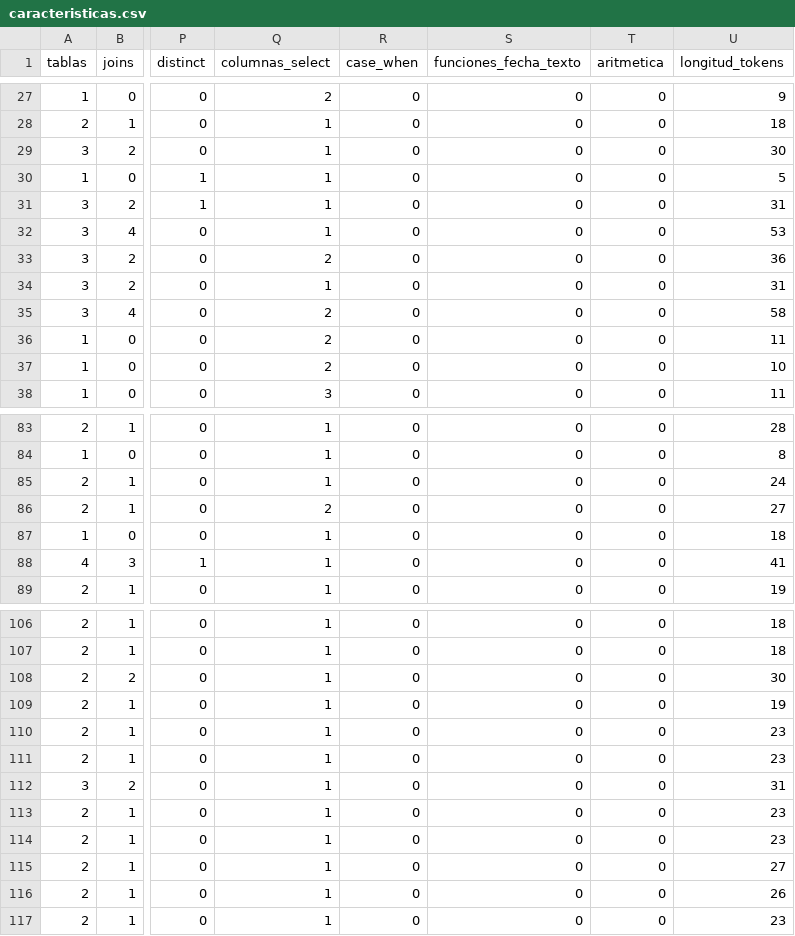
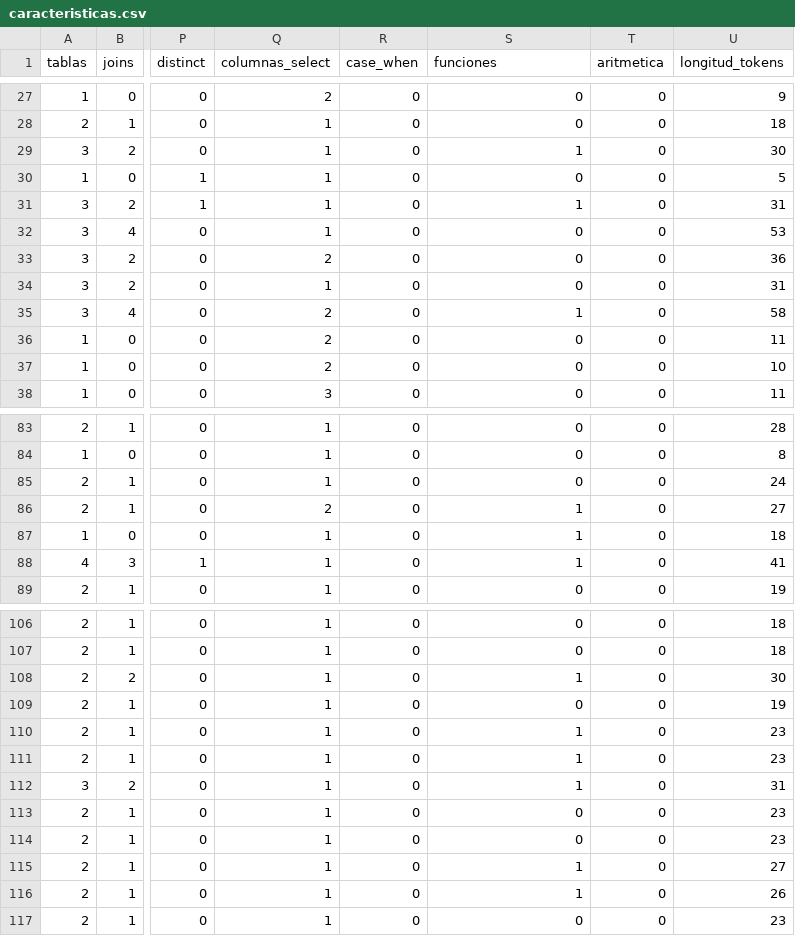
Before and after one commit to MontseValenti16/Text2sql, a CSV file: resultados/spider/caracteristicas.csv, drawn as a sheet; only a part is shown, gaps mark what is left out; the diff covers the shown part only; the diff names each change by its address in the sheet, - before the commit and + after, or states it on an @@ line.

```diff
--- a/resultados/spider/caracteristicas.csv
+++ b/resultados/spider/caracteristicas.csv
-S1: funciones_fecha_texto
+S1: funciones
-S29 (funciones): 0
+S29 (funciones): 1
-S31 (funciones): 0
+S31 (funciones): 1
-S35 (funciones): 0
+S35 (funciones): 1
-S86:S88 (funciones): 0
+S86:S88 (funciones): 1
-S108 (funciones): 0
+S108 (funciones): 1
-S110:S112 (funciones): 0
+S110:S112 (funciones): 1
-S115:S116 (funciones): 0
+S115:S116 (funciones): 1
```
Also changed, not shown: 37 edited cells elsewhere in this file, resultados/spider/importancia_caracteristicas.csv, resultados/spider/resumen_por_nivel.csv, 23 other files.
